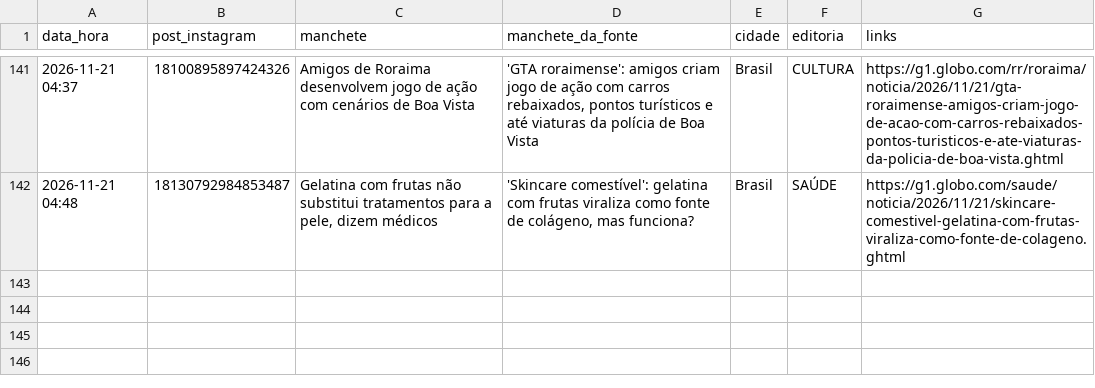
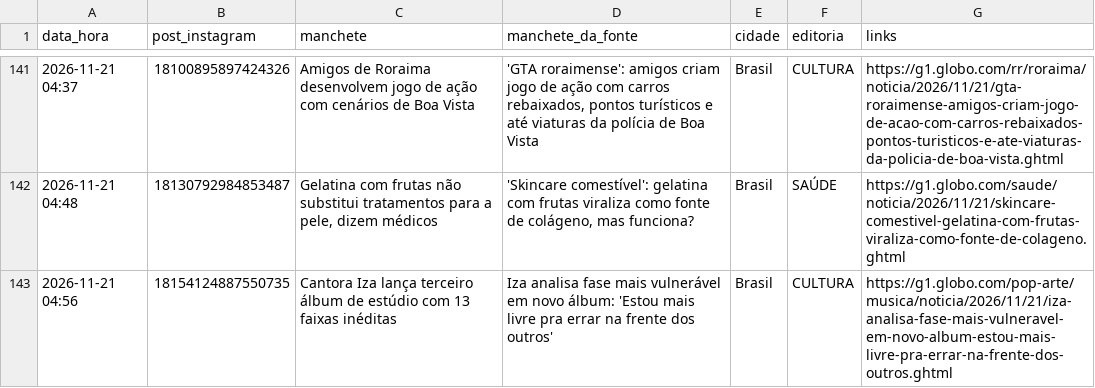
Before and after one commit to ccreatormkt-glitch/portal-noticias, a CSV file: state/noticias_publicadas.csv, drawn as a sheet; only a part is shown, gaps mark what is left out; the diff names each change by its address in the sheet, - before the commit and + after, or states it on an @@ line.

```diff
--- a/state/noticias_publicadas.csv
+++ b/state/noticias_publicadas.csv
+row 143: 2026-11-21 04:56 | 18154124887550735 | Cantora Iza lança terceiro álbum de estúdio com 13 faixas inéditas | Iza analisa fase mais vulnerável em novo álbum: 'Estou mais livre pra errar na frente dos outros' | Brasil | CULTURA | https://g1.globo.com/pop-arte/musica/noticia/2026/11/21/iza-analisa-fase-mais-vulneravel-em-novo-album-estou-mais-livre-pra-errar-na-frente-dos-outros.ghtml
```
Also changed, not shown: 2 other files.
